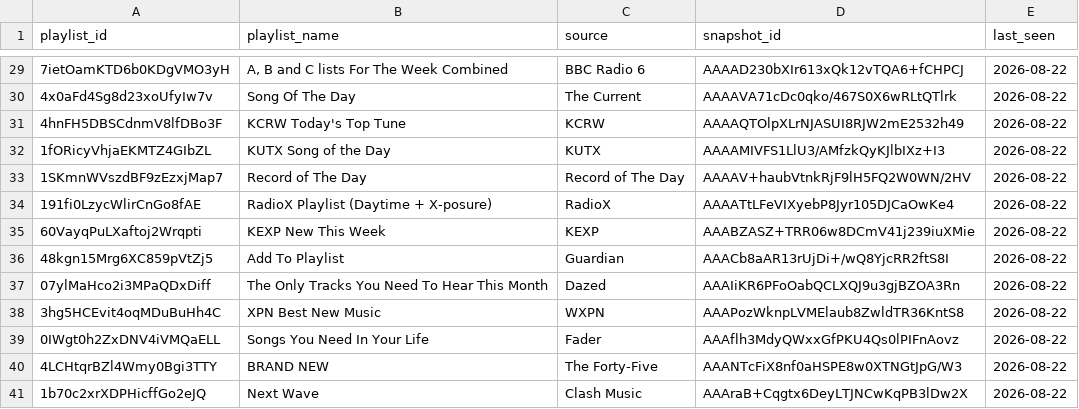
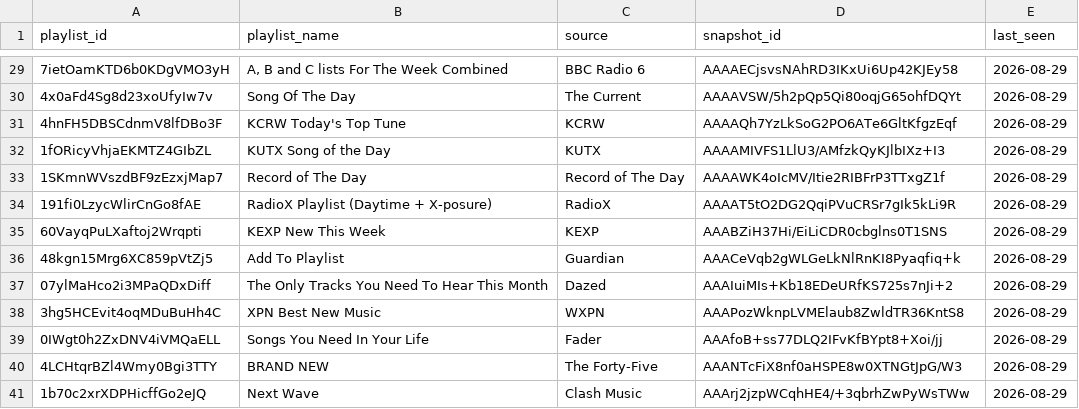
Before and after one commit to shijithpk/music-discovery, a CSV file: playlist_snapshot_ids.csv, drawn as a sheet; only a part is shown, gaps mark what is left out; the diff covers the shown part only.

```diff
--- a/playlist_snapshot_ids.csv
+++ b/playlist_snapshot_ids.csv
@@ -29,13 +29,13 @@ playlist_id,playlist_name,source,snapshot_id,last_seen
-7ietOamKTD6b0KDgVMO3yH,"A, B and C lists For The Week Combined",BBC Radio 6,AAAAD230bXIr613xQk12vTQA6+fCHPCJ,2026-08-22
-4x0aFd4Sg8d23xoUfyIw7v,Song Of The Day,The Current,AAAAVA71cDc0qko/467S0X6wRLtQTlrk,2026-08-22
-4hnFH5DBSCdnmV8lfDBo3F,KCRW Today's Top Tune,KCRW,AAAAQTOlpXLrNJASUI8RJW2mE2532h49,2026-08-22
-1fORicyVhjaEKMTZ4GIbZL,KUTX Song of the Day,KUTX,AAAAMIVFS1LlU3/AMfzkQyKJlbIXz+I3,2026-08-22
-1SKmnWVszdBF9zEzxjMap7,Record of The Day,Record of The Day,AAAAV+haubVtnkRjF9lH5FQ2W0WN/2HV,2026-08-22
-191fi0LzycWlirCnGo8fAE,RadioX Playlist (Daytime + X-posure),RadioX,AAAATtLFeVIXyebP8Jyr105DJCaOwKe4,2026-08-22
-60VayqPuLXaftoj2Wrqpti,KEXP New This Week,KEXP,AAABZASZ+TRR06w8DCmV41j239iuXMie,2026-08-22
-48kgn15Mrg6XC859pVtZj5,Add To Playlist,Guardian,AAACb8aAR13rUjDi+/wQ8YjcRR2ftS8I,2026-08-22
-07ylMaHco2i3MPaQDxDiff,The Only Tracks You Need To Hear This Month,Dazed,AAAIiKR6PFoOabQCLXQJ9u3gjBZOA3Rn,2026-08-22
-3hg5HCEvit4oqMDuBuHh4C,XPN Best New Music,WXPN,AAAPozWknpLVMElaub8ZwldTR36KntS8,2026-08-22
-0IWgt0h2ZxDNV4iVMQaELL,Songs You Need In Your Life,Fader,AAAflh3MdyQWxxGfPKU4Qs0lPIFnAovz,2026-08-22
-4LCHtqrBZl4Wmy0Bgi3TTY,BRAND NEW,The Forty-Five,AAANTcFiX8nf0aHSPE8w0XTNGtJpG/W3,2026-08-22
-1b70c2xrXDPHicffGo2eJQ,Next Wave,Clash Music,AAAraB+Cqgtx6DeyLTJNCwKqPB3lDw2X,2026-08-22
+7ietOamKTD6b0KDgVMO3yH,"A, B and C lists For The Week Combined",BBC Radio 6,AAAAECjsvsNAhRD3IKxUi6Up42KJEy58,2026-08-29
+4x0aFd4Sg8d23xoUfyIw7v,Song Of The Day,The Current,AAAAVSW/5h2pQp5Qi80oqjG65ohfDQYt,2026-08-29
+4hnFH5DBSCdnmV8lfDBo3F,KCRW Today's Top Tune,KCRW,AAAAQh7YzLkSoG2PO6ATe6GltKfgzEqf,2026-08-29
+1fORicyVhjaEKMTZ4GIbZL,KUTX Song of the Day,KUTX,AAAAMIVFS1LlU3/AMfzkQyKJlbIXz+I3,2026-08-29
+1SKmnWVszdBF9zEzxjMap7,Record of The Day,Record of The Day,AAAAWK4oIcMV/Itie2RIBFrP3TTxgZ1f,2026-08-29
+191fi0LzycWlirCnGo8fAE,RadioX Playlist (Daytime + X-posure),RadioX,AAAAT5tO2DG2QqiPVuCRSr7gIk5kLi9R,2026-08-29
+60VayqPuLXaftoj2Wrqpti,KEXP New This Week,KEXP,AAABZiH37Hi/EiLiCDR0cbglns0T1SNS,2026-08-29
+48kgn15Mrg6XC859pVtZj5,Add To Playlist,Guardian,AAACeVqb2gWLGeLkNlRnKI8Pyaqfiq+k,2026-08-29
+07ylMaHco2i3MPaQDxDiff,The Only Tracks You Need To Hear This Month,Dazed,AAAIuiMIs+Kb18EDeURfKS725s7nJi+2,2026-08-29
+3hg5HCEvit4oqMDuBuHh4C,XPN Best New Music,WXPN,AAAPozWknpLVMElaub8ZwldTR36KntS8,2026-08-29
+0IWgt0h2ZxDNV4iVMQaELL,Songs You Need In Your Life,Fader,AAAfoB+ss77DLQ2IFvKfBYpt8+Xoi/jj,2026-08-29
+4LCHtqrBZl4Wmy0Bgi3TTY,BRAND NEW,The Forty-Five,AAANTcFiX8nf0aHSPE8w0XTNGtJpG/W3,2026-08-29
+1b70c2xrXDPHicffGo2eJQ,Next Wave,Clash Music,AAArj2jzpWCqhHE4/+3qbrhZwPyWsTWw,2026-08-29
```
Also changed, not shown: 48 edited cells elsewhere in this file, 1 other file.
